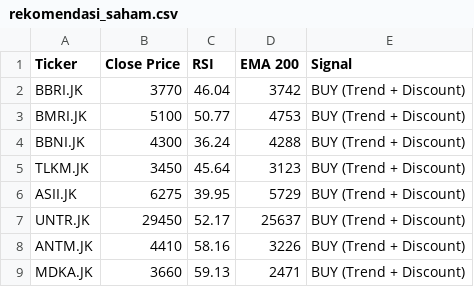
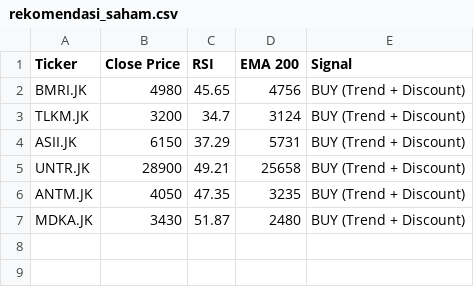
Before and after one commit to dnielasher/idx-automated-screener, a CSV file: rekomendasi_saham.csv, drawn as a sheet.

```diff
--- a/rekomendasi_saham.csv
+++ b/rekomendasi_saham.csv
@@ -1,9 +1,7 @@
 Ticker,Close Price,RSI,EMA 200,Signal
-BBRI.JK,3770,46.04,3742,BUY (Trend + Discount)
-BMRI.JK,5100,50.77,4753,BUY (Trend + Discount)
-BBNI.JK,4300,36.24,4288,BUY (Trend + Discount)
-TLKM.JK,3450,45.64,3123,BUY (Trend + Discount)
-ASII.JK,6275,39.95,5729,BUY (Trend + Discount)
-UNTR.JK,29450,52.17,25637,BUY (Trend + Discount)
-ANTM.JK,4410,58.16,3226,BUY (Trend + Discount)
-MDKA.JK,3660,59.13,2471,BUY (Trend + Discount)
+BMRI.JK,4980,45.65,4756,BUY (Trend + Discount)
+TLKM.JK,3200,34.7,3124,BUY (Trend + Discount)
+ASII.JK,6150,37.29,5731,BUY (Trend + Discount)
+UNTR.JK,28900,49.21,25658,BUY (Trend + Discount)
+ANTM.JK,4050,47.35,3235,BUY (Trend + Discount)
+MDKA.JK,3430,51.87,2480,BUY (Trend + Discount)
```
